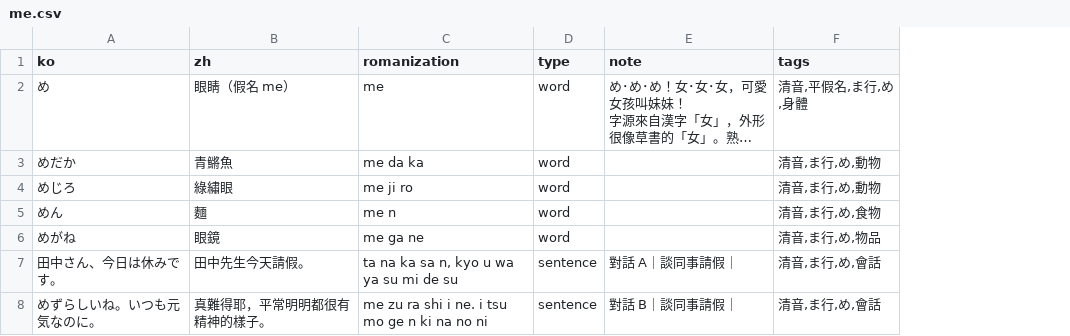
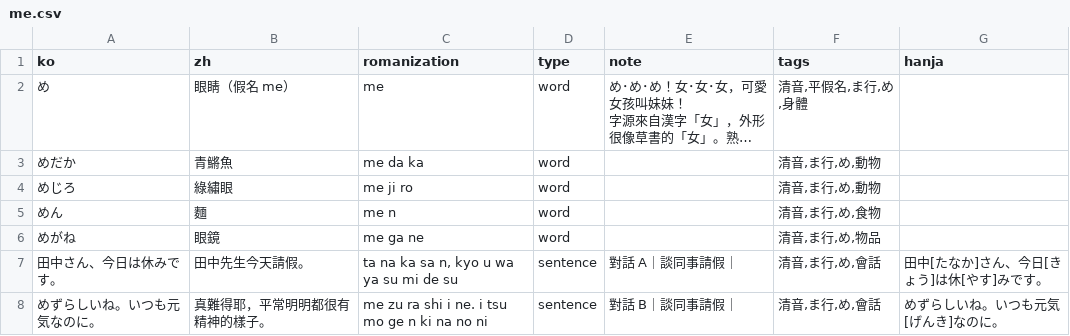
Before and after one commit to kuri0515/lang, a CSV file: japanese/data/kana-01/me.csv, drawn as a sheet; long unchanged cells end in …; the diff names each change by its address in the sheet, - before the commit and + after, or states it on an @@ line.

```diff
--- a/japanese/data/kana-01/me.csv
+++ b/japanese/data/kana-01/me.csv
+column G (hanja), rows 7-8: 田中[たなか]さん、今日[きょう]は休[やす]みです。 | めずらしいね。いつも元気[げんき]なのに。
```
Also changed, not shown: japanese/data/kana-01/he.csv, japanese/data/kana-01/mi.csv, 45 other files.
